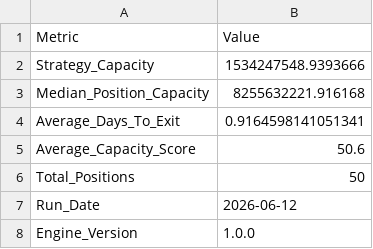
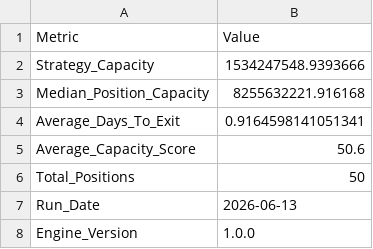
Before and after one commit to sakshinekkala28/Institutional_Quant_Platform, a CSV file: data/capacity/capacity_summary.csv, drawn as a sheet.

```diff
--- a/data/capacity/capacity_summary.csv
+++ b/data/capacity/capacity_summary.csv
@@ -6,3 +6,3 @@ Average_Capacity_Score,50.6
 Total_Positions,50
-Run_Date,2026-06-12
+Run_Date,2026-06-13
 Engine_Version,1.0.0
```
Also changed, not shown: data/logs/capacity_report.csv, 52 other files.
